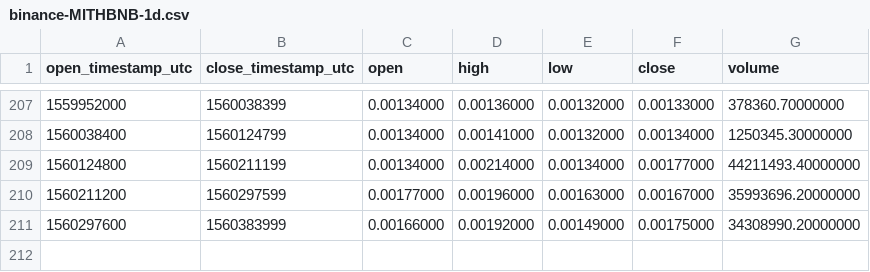
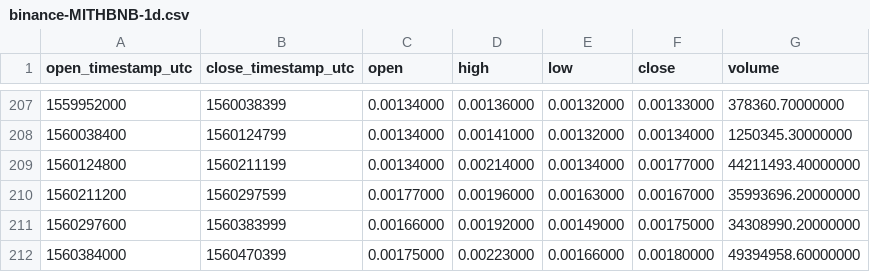
Before and after one commit to cryptobigbro/binance-MITHBNB, a CSV file: binance-MITHBNB-1d.csv, drawn as a sheet; only a part is shown, gaps mark what is left out.

```diff
--- a/binance-MITHBNB-1d.csv
+++ b/binance-MITHBNB-1d.csv
@@ -211 +211,2 @@ open_timestamp_utc,close_timestamp_utc,open,high,low,close,volume
 1560297600,1560383999,0.00166000,0.00192000,0.00149000,0.00175000,34308990.20000000
+1560384000,1560470399,0.00175000,0.00223000,0.00166000,0.00180000,49394958.60000000
```
Also changed, not shown: binance-MITHBNB-1h.csv.
